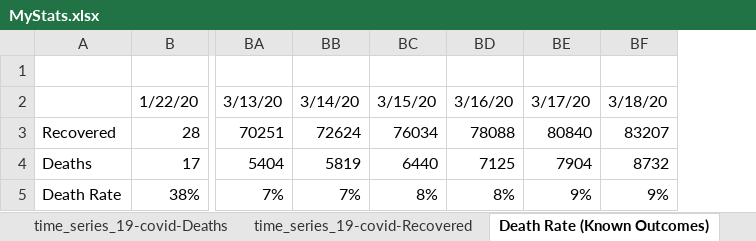
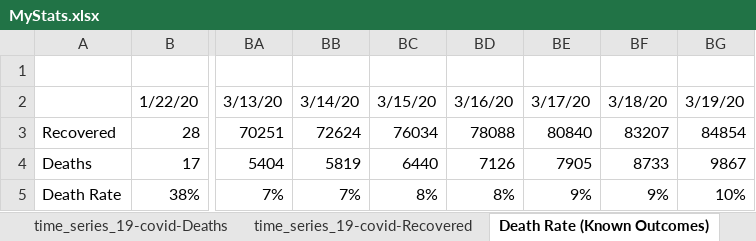
Before and after one commit to hotmailtestuser/COVID-19, an Excel workbook: csse_covid_19_data/csse_covid_19_time_series/MyStats.xlsx, sheet Death Rate (Known Outcomes), drawn as a sheet; only a part is shown, gaps mark what is left out; values as stored, in another font and other column widths than the file's, no borders; charts and pictures not drawn; the diff names each change by its address in the sheet, - before the commit and + after, or states it on an @@ line.

```diff
--- a/csse_covid_19_data/csse_covid_19_time_series/MyStats.xlsx (sheet Death Rate (Known Outcomes))
+++ b/csse_covid_19_data/csse_covid_19_time_series/MyStats.xlsx (sheet Death Rate (Known Outcomes))
+column BG, rows 2-5: 3/19/20 | 84854 | 9867 | 10%
-BD4: 7125
+BD4: 7126
-BE4: 7904
+BE4: 7905
-BF4: 8732
+BF4: 8733
```
Also changed, not shown: sheet time_series_19-covid-Deaths, sheet time_series_19-covid-Recovered, other sheet tabs, formulas that keep their value, charts or pictures.
